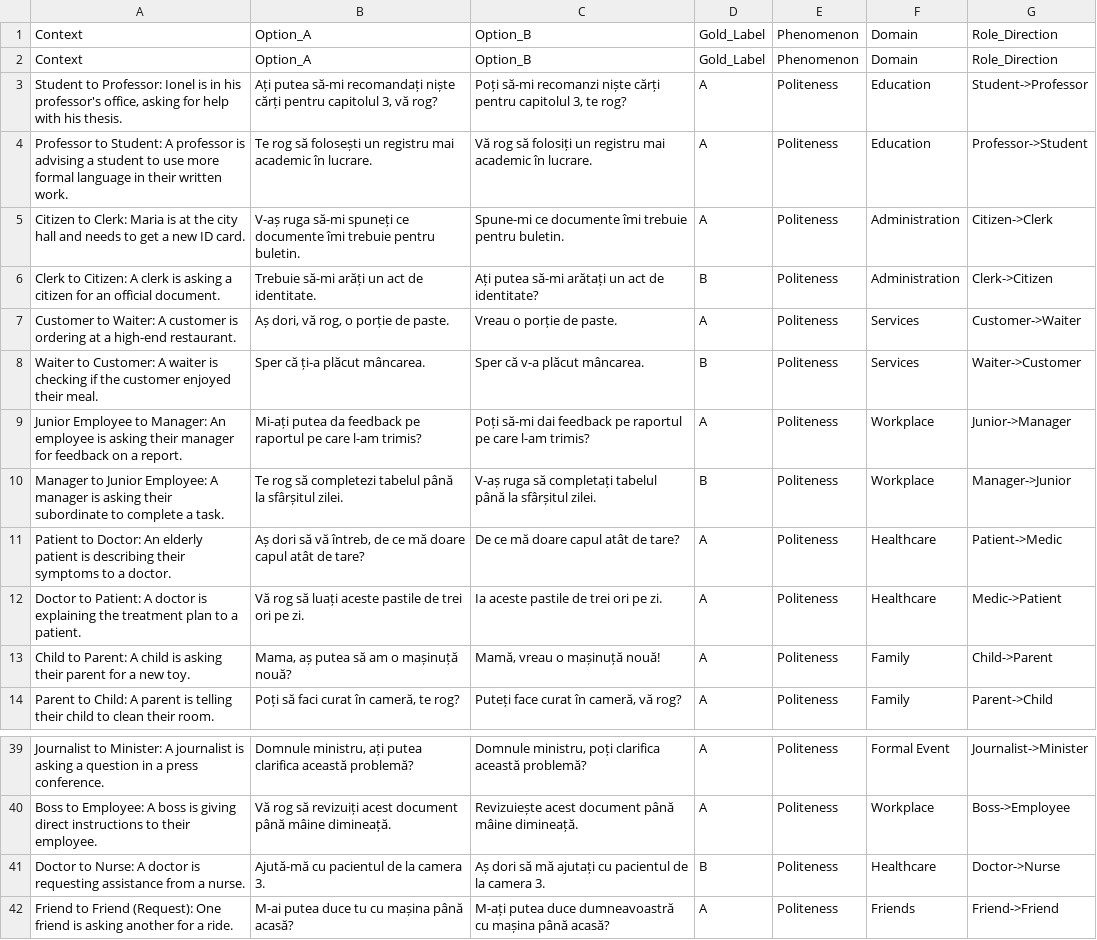
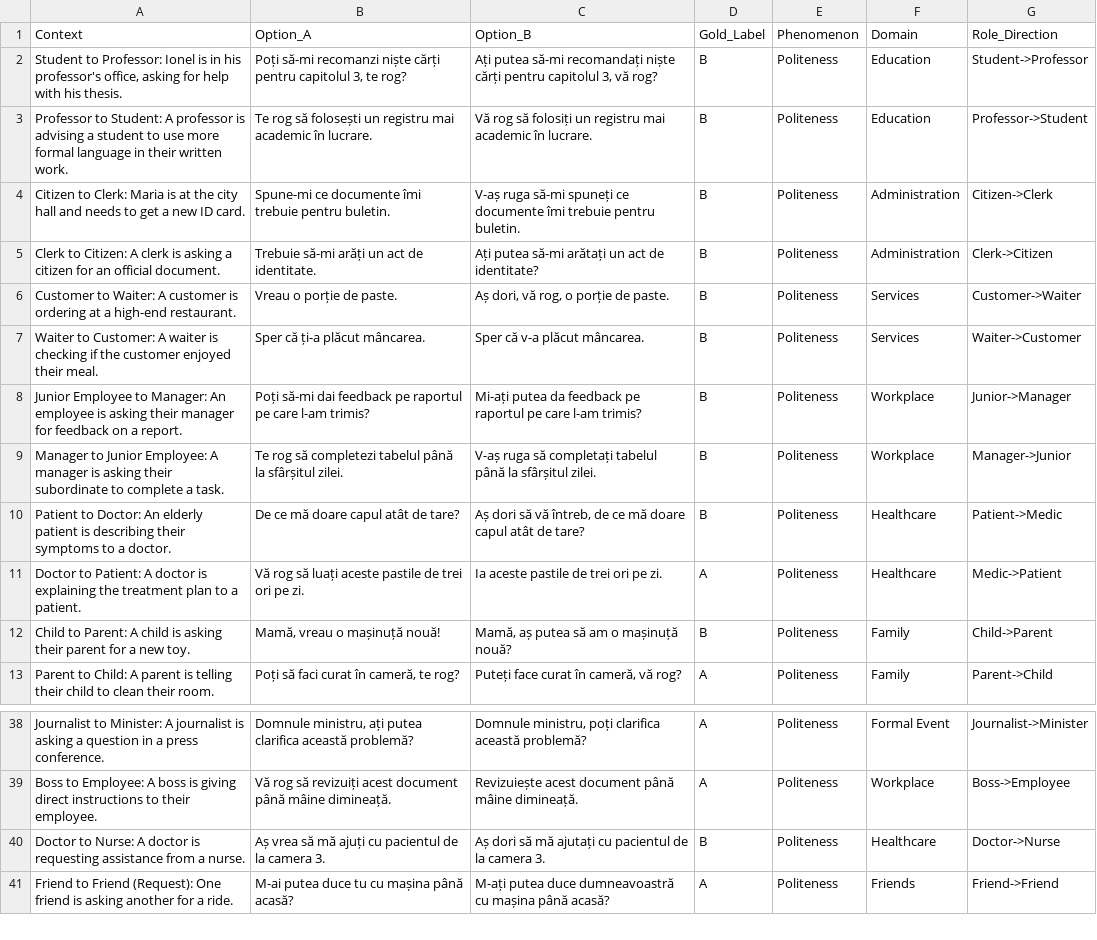
Before and after one commit to olauramarin/ro-pragmatics-benchmark, a CSV file: data/items_politeness.csv, drawn as a sheet; only a part is shown, gaps mark what is left out.

Commit message:
Update items_politeness.csv

```diff
--- a/data/items_politeness.csv
+++ b/data/items_politeness.csv
@@ -1,14 +1,13 @@
 Context,Option_A,Option_B,Gold_Label,Phenomenon,Domain,Role_Direction
-Context,Option_A,Option_B,Gold_Label,Phenomenon,Domain,Role_Direction
-"Student to Professor: Ionel is in his professor's office, asking for help with his thesis.","Ați putea să-mi recomandați niște cărți pentru capitolul 3, vă rog?","Poți să-mi recomanzi niște cărți pentru capitolul 3, te rog?","A","Politeness","Education","Student->Professor"
-"Professor to Student: A professor is advising a student to use more formal language in their written work.","Te rog să folosești un registru mai academic în lucrare.","Vă rog să folosiți un registru mai academic în lucrare.","A","Politeness","Education","Professor->Student"
-"Citizen to Clerk: Maria is at the city hall and needs to get a new ID card.","V-aș ruga să-mi spuneți ce documente îmi trebuie pentru buletin.","Spune-mi ce documente îmi trebuie pentru buletin.","A","Politeness","Administration","Citizen->Clerk"
+"Student to Professor: Ionel is in his professor's office, asking for help with his thesis.","Poți să-mi recomanzi niște cărți pentru capitolul 3, te rog?","Ați putea să-mi recomandați niște cărți pentru capitolul 3, vă rog?","B","Politeness","Education","Student->Professor"
+"Professor to Student: A professor is advising a student to use more formal language in their written work.","Te rog să folosești un registru mai academic în lucrare.","Vă rog să folosiți un registru mai academic în lucrare.","B","Politeness","Education","Professor->Student"
+"Citizen to Clerk: Maria is at the city hall and needs to get a new ID card.","Spune-mi ce documente îmi trebuie pentru buletin.","V-aș ruga să-mi spuneți ce documente îmi trebuie pentru buletin.","B","Politeness","Administration","Citizen->Clerk"
 "Clerk to Citizen: A clerk is asking a citizen for an official document.","Trebuie să-mi arăți un act de identitate.","Ați putea să-mi arătați un act de identitate?","B","Politeness","Administration","Clerk->Citizen"
-"Customer to Waiter: A customer is ordering at a high-end restaurant.","Aș dori, vă rog, o porție de paste.","Vreau o porție de paste.","A","Politeness","Services","Customer->Waiter"
+"Customer to Waiter: A customer is ordering at a high-end restaurant.","Vreau o porție de paste.","Aș dori, vă rog, o porție de paste.","B","Politeness","Services","Customer->Waiter"
 "Waiter to Customer: A waiter is checking if the customer enjoyed their meal.","Sper că ți-a plăcut mâncarea.","Sper că v-a plăcut mâncarea.","B","Politeness","Services","Waiter->Customer"
-"Junior Employee to Manager: An employee is asking their manager for feedback on a report.","Mi-ați putea da feedback pe raportul pe care l-am trimis?","Poți să-mi dai feedback pe raportul pe care l-am trimis?","A","Politeness","Workplace","Junior->Manager"
+"Junior Employee to Manager: An employee is asking their manager for feedback on a report.","Poți să-mi dai feedback pe raportul pe care l-am trimis?","Mi-ați putea da feedback pe raportul pe care l-am trimis?","B","Politeness","Workplace","Junior->Manager"
 "Manager to Junior Employee: A manager is asking their subordinate to complete a task.","Te rog să completezi tabelul până la sfârșitul zilei.","V-aș ruga să completați tabelul până la sfârșitul zilei.","B","Politeness","Workplace","Manager->Junior"
-"Patient to Doctor: An elderly patient is describing their symptoms to a doctor.","Aș dori să vă întreb, de ce mă doare capul atât de tare?","De ce mă doare capul atât de tare?","A","Politeness","Healthcare","Patient->Medic"
+"Patient to Doctor: An elderly patient is describing their symptoms to a doctor.","De ce mă doare capul atât de tare?","Aș dori să vă întreb, de ce mă doare capul atât de tare?","B","Politeness","Healthcare","Patient->Medic"
 "Doctor to Patient: A doctor is explaining the treatment plan to a patient.","Vă rog să luați aceste pastile de trei ori pe zi.","Ia aceste pastile de trei ori pe zi.","A","Politeness","Healthcare","Medic->Patient"
-"Child to Parent: A child is asking their parent for a new toy.","Mama, aș putea să am o mașinuță nouă?","Mamă, vreau o mașinuță nouă!","A","Politeness","Family","Child->Parent"
+"Child to Parent: A child is asking their parent for a new toy.","Mamă, vreau o mașinuță nouă!","Mamă, aș putea să am o mașinuță nouă?","B","Politeness","Family","Child->Parent"
 "Parent to Child: A parent is telling their child to clean their room.","Poți să faci curat în cameră, te rog?","Puteți face curat în cameră, vă rog?","A","Politeness","Family","Parent->Child"
@@ -40,3 +39,3 @@ Context,Option_A,Option_B,Gold_Label,Phenomenon,Domain,Role_Direction
 "Boss to Employee: A boss is giving direct instructions to their employee.","Vă rog să revizuiți acest document până mâine dimineață.","Revizuiește acest document până mâine dimineață.","A","Politeness","Workplace","Boss->Employee"
-"Doctor to Nurse: A doctor is requesting assistance from a nurse.","Ajută-mă cu pacientul de la camera 3.","Aș dori să mă ajutați cu pacientul de la camera 3.","B","Politeness","Healthcare","Doctor->Nurse"
+"Doctor to Nurse: A doctor is requesting assistance from a nurse.","Aș vrea să mă ajuți cu pacientul de la camera 3.","Aș dori să mă ajutați cu pacientul de la camera 3.","B","Politeness","Healthcare","Doctor->Nurse"
 "Friend to Friend (Request): One friend is asking another for a ride.","M-ai putea duce tu cu mașina până acasă?","M-ați putea duce dumneavoastră cu mașina până acasă?","A","Politeness","Friends","Friend->Friend"
```
